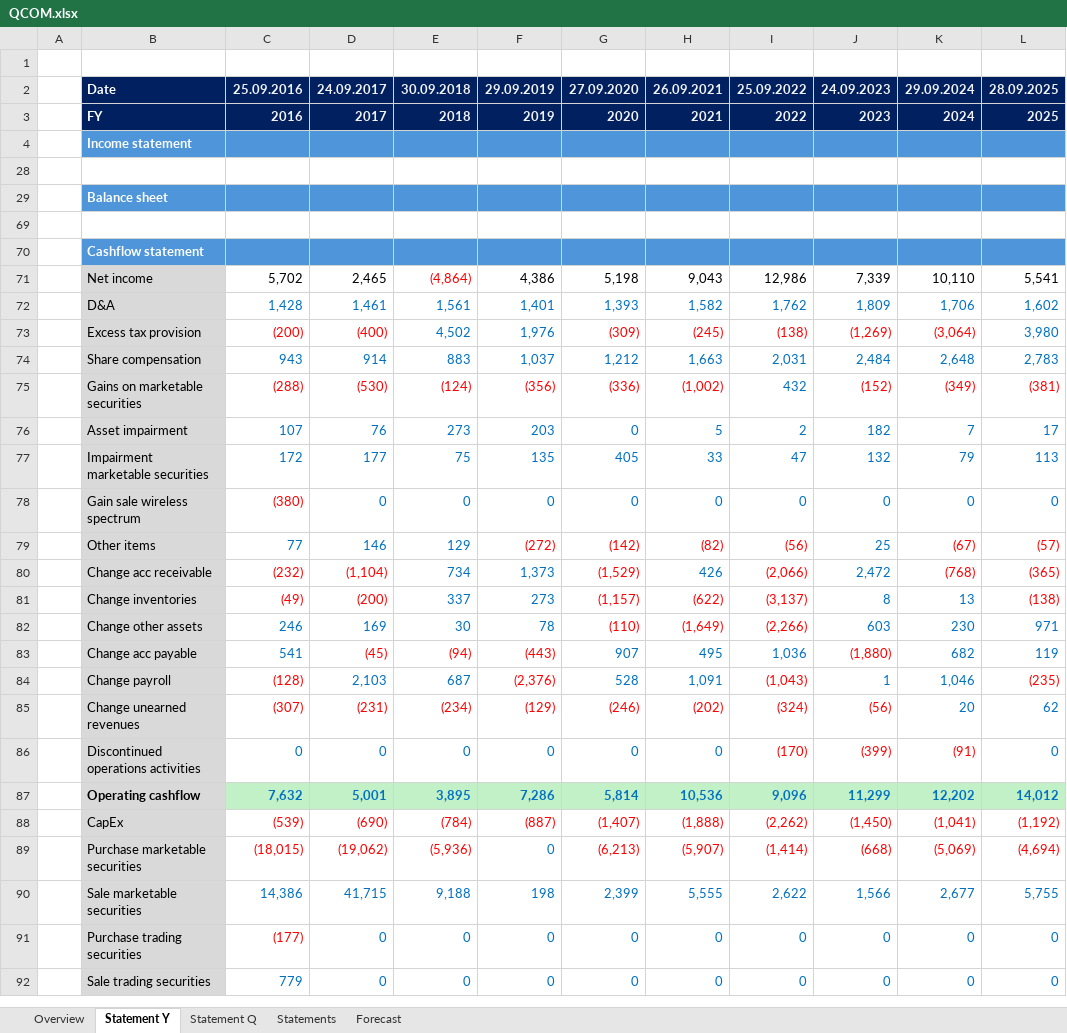
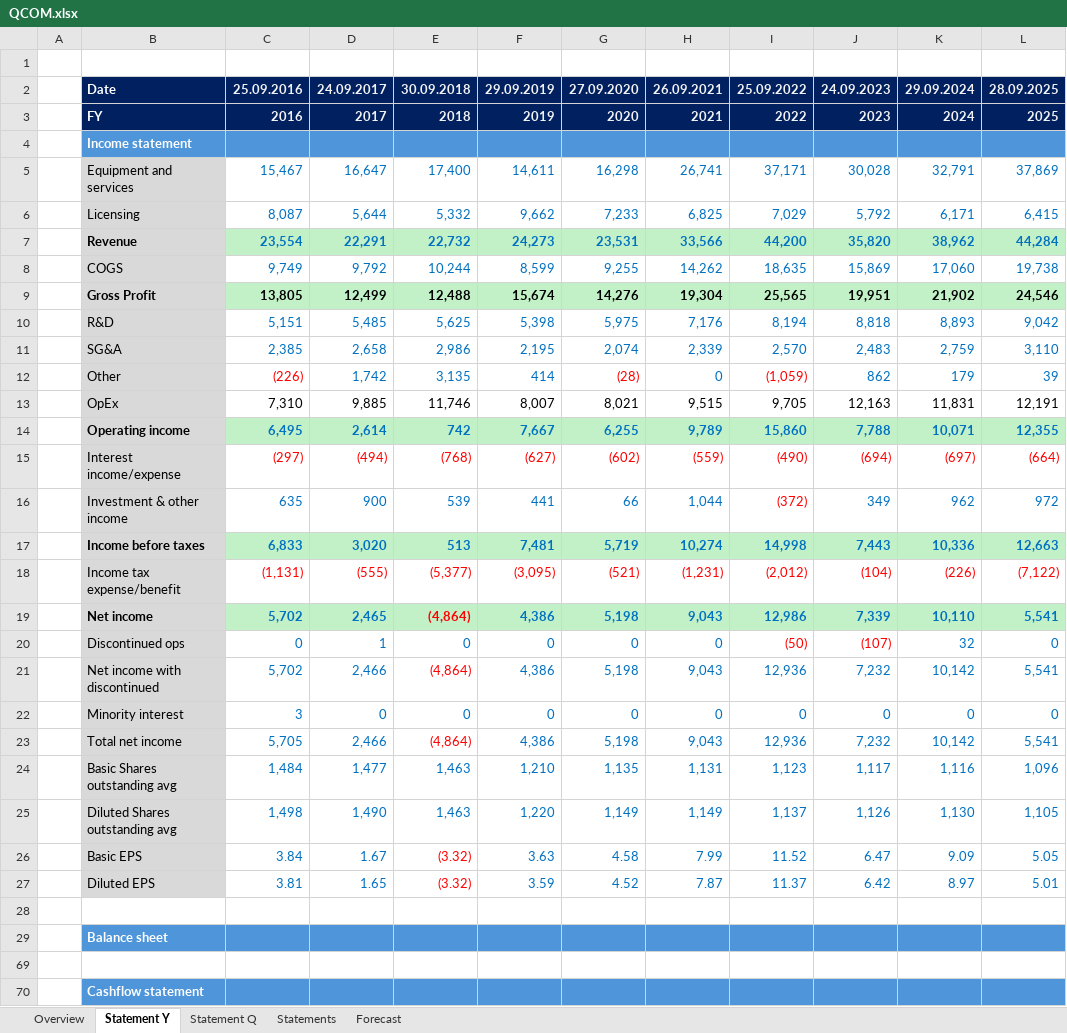
Before and after one commit to ady28/Finance-StockLists, an Excel workbook: QCOM.xlsx, sheet Statement Y, drawn as a sheet; only a part is shown; the shorter side is filled out with more unchanged rows; values as stored, in another font and other column widths than the file's, no borders; the diff names each change by its address in the sheet, - before the commit and + after, or states it on an @@ line.

```diff
--- a/QCOM.xlsx (sheet Statement Y)
+++ b/QCOM.xlsx (sheet Statement Y)
@@ row 5 unhidden:  | Equipment and services | 15,467 | 16,647 | 17,400 | 14,611 | 16,298 | 26,741 | 37,171 | 30,028 | 32,791 | 37,869 @@
@@ row 6 unhidden:  | Licensing | 8,087 | 5,644 | 5,332 | 9,662 | 7,233 | 6,825 | 7,029 | 5,792 | 6,171 | 6,415 @@
@@ row 7 unhidden:  | Revenue | 23,554 | 22,291 | 22,732 | 24,273 | 23,531 | 33,566 | 44,200 | 35,820 | 38,962 | 44,284 @@
@@ row 8 unhidden:  | COGS | 9,749 | 9,792 | 10,244 | 8,599 | 9,255 | 14,262 | 18,635 | 15,869 | 17,060 | 19,738 @@
@@ row 9 unhidden:  | Gross Profit | 13,805 | 12,499 | 12,488 | 15,674 | 14,276 | 19,304 | 25,565 | 19,951 | 21,902 | 24,546 @@
@@ row 10 unhidden:  | R&D | 5,151 | 5,485 | 5,625 | 5,398 | 5,975 | 7,176 | 8,194 | 8,818 | 8,893 | 9,042 @@
@@ row 11 unhidden:  | SG&A | 2,385 | 2,658 | 2,986 | 2,195 | 2,074 | 2,339 | 2,570 | 2,483 | 2,759 | 3,110 @@
@@ row 12 unhidden:  | Other | (226) | 1,742 | 3,135 | 414 | (28) | 0 | (1,059) | 862 | 179 | 39 @@
@@ row 13 unhidden:  | OpEx | 7,310 | 9,885 | 11,746 | 8,007 | 8,021 | 9,515 | 9,705 | 12,163 | 11,831 | 12,191 @@
@@ row 14 unhidden:  | Operating income | 6,495 | 2,614 | 742 | 7,667 | 6,255 | 9,789 | 15,860 | 7,788 | 10,071 | 12,355 @@
@@ row 15 unhidden:  | Interest income/expense | (297) | (494) | (768) | (627) | (602) | (559) | (490) | (694) | (697) | (664) @@
@@ row 16 unhidden:  | Investment & other income | 635 | 900 | 539 | 441 | 66 | 1,044 | (372) | 349 | 962 | 972 @@
@@ row 17 unhidden:  | Income before taxes | 6,833 | 3,020 | 513 | 7,481 | 5,719 | 10,274 | 14,998 | 7,443 | 10,336 | 12,663 @@
@@ row 18 unhidden:  | Income tax expense/benefit | (1,131) | (555) | (5,377) | (3,095) | (521) | (1,231) | (2,012) | (104) | (226) | (7,122) @@
@@ row 19 unhidden:  | Net income | 5,702 | 2,465 | (4,864) | 4,386 | 5,198 | 9,043 | 12,986 | 7,339 | 10,110 | 5,541 @@
@@ row 20 unhidden:  | Discontinued ops | 0 | 1 | 0 | 0 | 0 | 0 | (50) | (107) | 32 | 0 @@
@@ row 21 unhidden:  | Net income with discontinued | 5,702 | 2,466 | (4,864) | 4,386 | 5,198 | 9,043 | 12,936 | 7,232 | 10,142 | 5,541 @@
@@ row 22 unhidden:  | Minority interest | 3 | 0 | 0 | 0 | 0 | 0 | 0 | 0 | 0 | 0 @@
@@ row 23 unhidden:  | Total net income | 5,705 | 2,466 | (4,864) | 4,386 | 5,198 | 9,043 | 12,936 | 7,232 | 10,142 | 5,541 @@
@@ row 24 unhidden:  | Basic Shares outstanding avg | 1,484 | 1,477 | 1,463 | 1,210 | 1,135 | 1,131 | 1,123 | 1,117 | 1,116 | 1,096 @@
@@ row 25 unhidden:  | Diluted Shares outstanding avg | 1,498 | 1,490 | 1,463 | 1,220 | 1,149 | 1,149 | 1,137 | 1,126 | 1,130 | 1,105 @@
@@ row 26 unhidden:  | Basic EPS | 3.84 | 1.67 | (3.32) | 3.63 | 4.58 | 7.99 | 11.52 | 6.47 | 9.09 | 5.05 @@
@@ row 27 unhidden:  | Diluted EPS | 3.81 | 1.65 | (3.32) | 3.59 | 4.52 | 7.87 | 11.37 | 6.42 | 8.97 | 5.01 @@
```
Also changed, not shown: sheet Statement Q, sheet Forecast, sheet Statements, sheet Overview, formulas that keep their value, hidden cells, 1. List_AutomaticData.xlsx, AAPL.xlsx, 2 other files.
